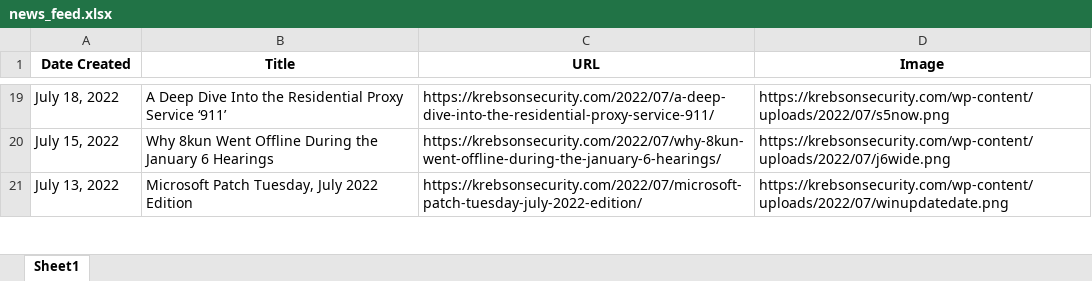
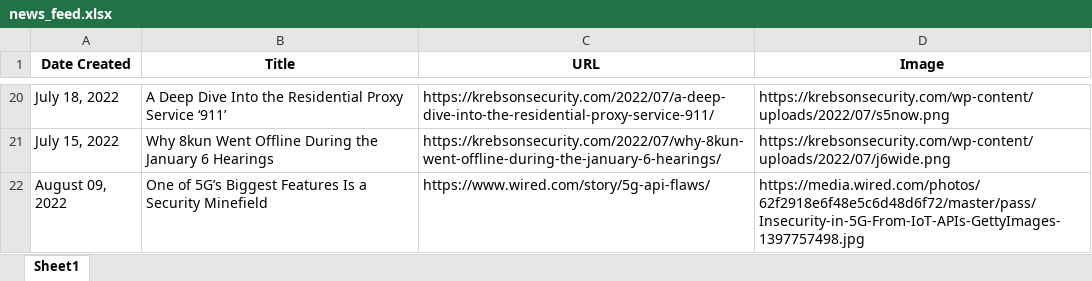
Before and after one commit to thecyberbytes/thecyberbytes.github.io, an Excel workbook: cyber_web/excels/news_feed.xlsx, sheet Sheet1, drawn as a sheet; only a part is shown, gaps mark what is left out; values as stored, in another font and other column widths than the file's, no borders; removed rows and columns are numbered as before the commit, all else as after; the diff covers the shown part only; the diff names each change by its address in the sheet, - before the commit and + after, or states it on an @@ line.

```diff
--- a/cyber_web/excels/news_feed.xlsx (sheet Sheet1)
+++ b/cyber_web/excels/news_feed.xlsx (sheet Sheet1)
-row 21: July 13, 2022 | Microsoft Patch Tuesday, July 2022 Edition | https://krebsonsecurity.com/2022/07/microsoft-patch-tuesday-july-2022-edition/ | https://krebsonsecurity.com/wp-content/uploads/2022/07/winupdatedate.png
+row 22: August 09, 2022 | One of 5G’s Biggest Features Is a Security Minefield | https://www.wired.com/story/5g-api-flaws/ | https://media.wired.com/photos/62f2918e6f48e5c6d48d6f72/master/pass/Insecurity-in-5G-From-IoT-APIs-GettyImages-1397757498.jpg
```
Also changed, not shown: 3 added rows and 3 removed rows elsewhere in this sheet, cyber_web/excels/blog_feed.xlsx, cyber_web/excels/news_categorized.xlsx, 24 other files.
